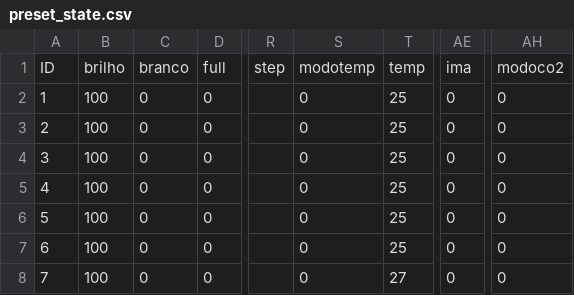
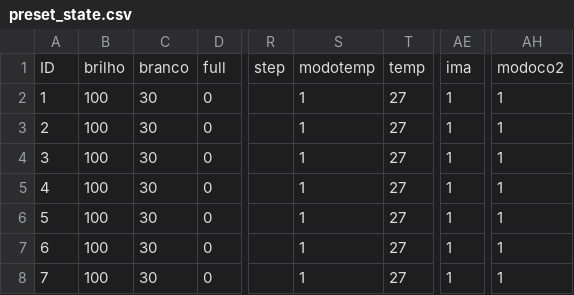
Before and after one commit to fotobiolab-unb/pyduino-parallel, a CSV file: preset_state.csv, drawn as a sheet; only a part is shown, gaps mark what is left out; the diff names each change by its address in the sheet, - before the commit and + after, or states it on an @@ line.

```diff
--- a/preset_state.csv
+++ b/preset_state.csv
-C2:C8: 0
+C2:C8: 30
-S2:S8: 0
+S2:S8: 1
-T2:T7: 25
+T2:T7: 27
-AE2:AE8: 0
+AE2:AE8: 1
-AH2:AH8: 0
+AH2:AH8: 1
```
Also changed, not shown: 5 other files.
